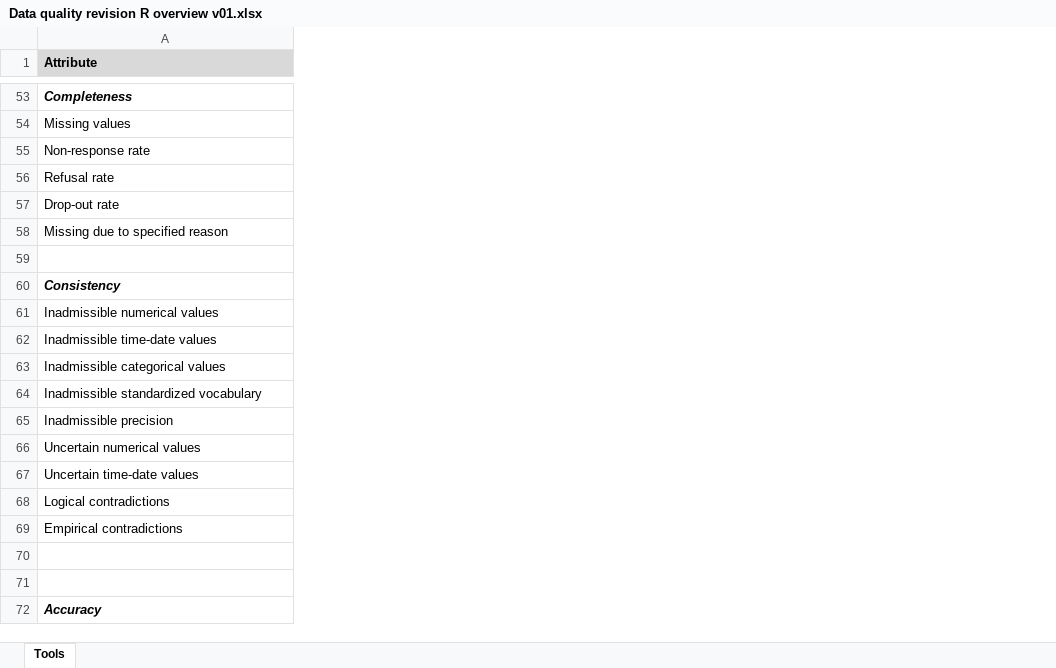
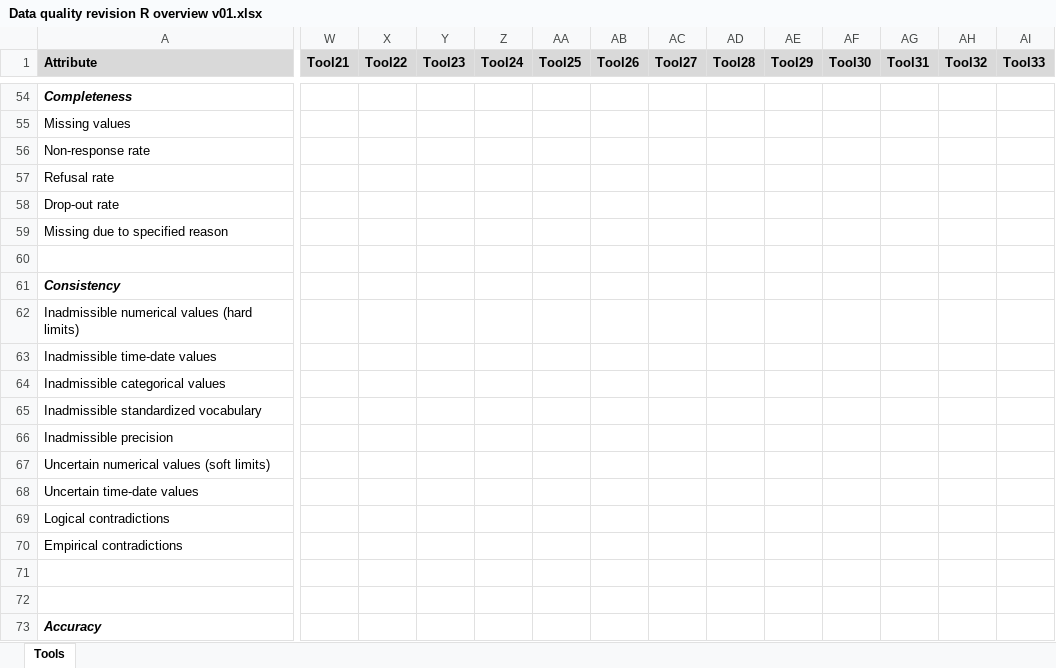
Before and after one commit to JoanyMarino/RPackages4DQA, an Excel workbook: Data quality revision R overview v01.xlsx, sheet Tools, drawn as a sheet; only a part is shown, gaps mark what is left out; values as stored, in another font and other column widths than the file's, no borders; addresses are those after the commit; the diff covers the shown part only; the diff names each change by its address in the sheet, - before the commit and + after, or states it on an @@ line.

```diff
--- a/Data quality revision R overview v01.xlsx (sheet Tools)
+++ b/Data quality revision R overview v01.xlsx (sheet Tools)
+column W (Tool21), empty
+column X (Tool22), empty
+column Y (Tool23), empty
+column Z (Tool24), empty
+column AA (Tool25), empty
+column AB (Tool26), empty
+column AC (Tool27), empty
+column AD (Tool28), empty
+column AE (Tool29), empty
+column AF (Tool30), empty
+column AG (Tool31), empty
+column AH (Tool32), empty
+column AI (Tool33), empty
-A62 (Attribute): Inadmissible numerical values
+A62 (Attribute): Inadmissible numerical values (hard limits)
-A67 (Attribute): Uncertain numerical values
+A67 (Attribute): Uncertain numerical values (soft limits)
```
Also changed, not shown: 2 added rows, 1 removed row, 12 added columns and 137 edited cells elsewhere in this sheet, 5 other files.
